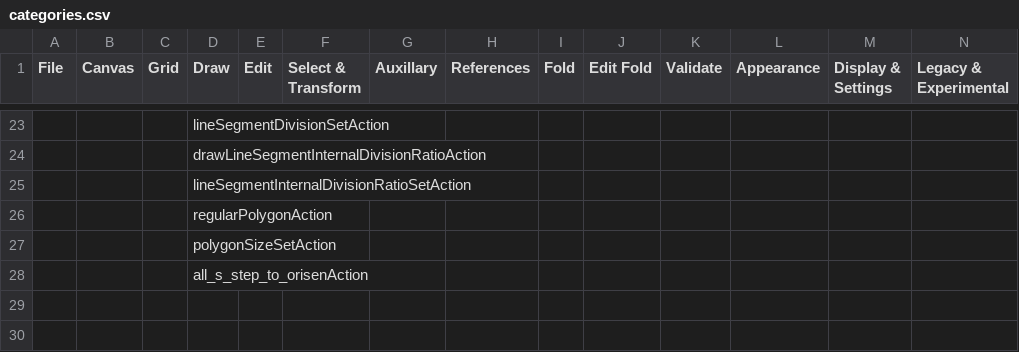
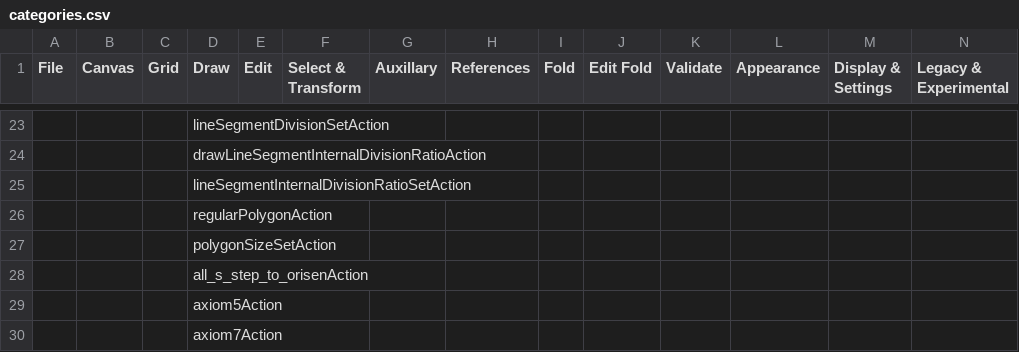
Before and after one commit to oriedita/oriedita, a CSV file: oriedita/src/main/resources/categories.csv, drawn as a sheet; only a part is shown, gaps mark what is left out; the diff names each change by its address in the sheet, - before the commit and + after, or states it on an @@ line.

Commit message:
Add axioms to the hotkey list & rename keep selection after folding

```diff
--- a/oriedita/src/main/resources/categories.csv
+++ b/oriedita/src/main/resources/categories.csv
+row 29:  |  |  | axiom5Action
+row 30:  |  |  | axiom7Action
```
Also changed, not shown: 1 other file.
